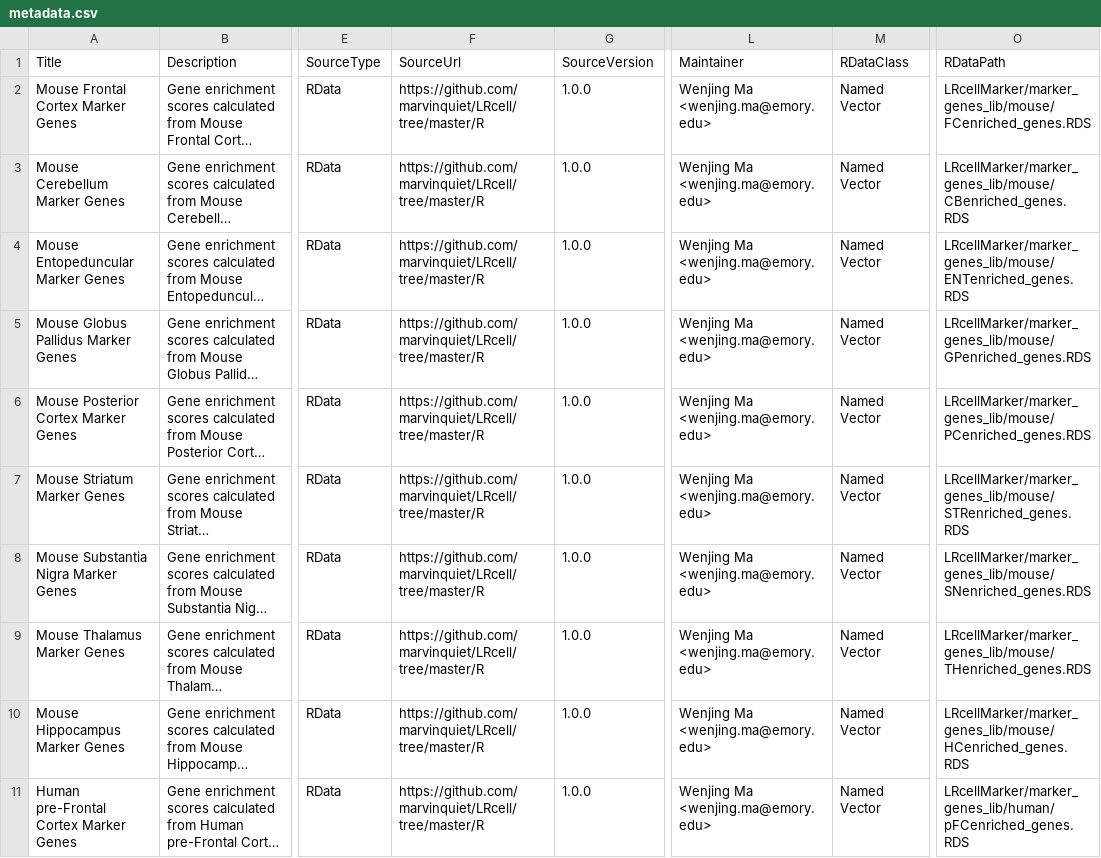
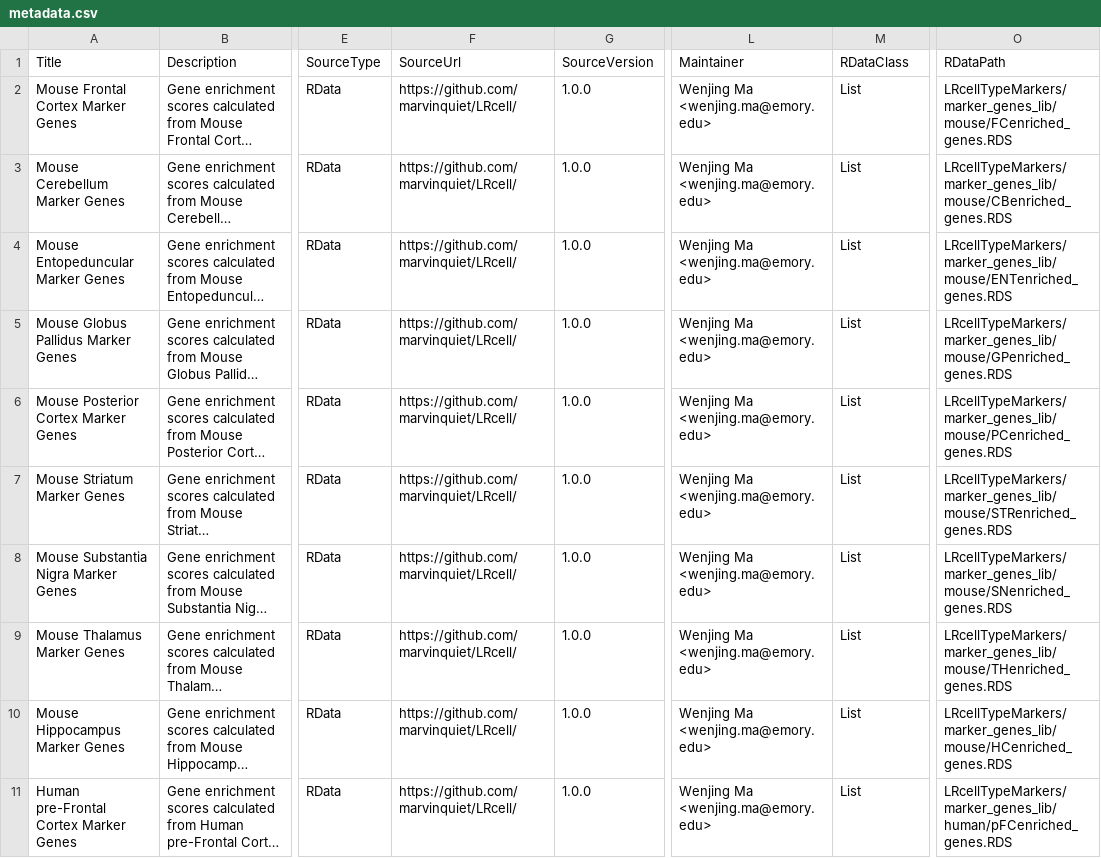
Before and after one commit to bioc/LRcellTypeMarkers, a CSV file: inst/extdata/metadata.csv, drawn as a sheet; only a part is shown, gaps mark what is left out; long unchanged cells end in …; the diff names each change by its address in the sheet, - before the commit and + after, or states it on an @@ line.

Commit message:
edit metadata

```diff
--- a/inst/extdata/metadata.csv
+++ b/inst/extdata/metadata.csv
-F2:F11 (SourceUrl): https://github.com/marvinquiet/LRcell/tree/master/R
+F2:F11 (SourceUrl): https://github.com/marvinquiet/LRcell/
-M2:M11 (RDataClass): Named Vector
+M2:M11 (RDataClass): List
-O2 (RDataPath): LRcellMarker/marker_genes_lib/mouse/FCenriched_genes.RDS
+O2 (RDataPath): LRcellTypeMarkers/marker_genes_lib/mouse/FCenriched_genes.RDS
-O3 (RDataPath): LRcellMarker/marker_genes_lib/mouse/CBenriched_genes.RDS
+O3 (RDataPath): LRcellTypeMarkers/marker_genes_lib/mouse/CBenriched_genes.RDS
-O4 (RDataPath): LRcellMarker/marker_genes_lib/mouse/ENTenriched_genes.RDS
+O4 (RDataPath): LRcellTypeMarkers/marker_genes_lib/mouse/ENTenriched_genes.RDS
-O5 (RDataPath): LRcellMarker/marker_genes_lib/mouse/GPenriched_genes.RDS
+O5 (RDataPath): LRcellTypeMarkers/marker_genes_lib/mouse/GPenriched_genes.RDS
-O6 (RDataPath): LRcellMarker/marker_genes_lib/mouse/PCenriched_genes.RDS
+O6 (RDataPath): LRcellTypeMarkers/marker_genes_lib/mouse/PCenriched_genes.RDS
-O7 (RDataPath): LRcellMarker/marker_genes_lib/mouse/STRenriched_genes.RDS
+O7 (RDataPath): LRcellTypeMarkers/marker_genes_lib/mouse/STRenriched_genes.RDS
-O8 (RDataPath): LRcellMarker/marker_genes_lib/mouse/SNenriched_genes.RDS
+O8 (RDataPath): LRcellTypeMarkers/marker_genes_lib/mouse/SNenriched_genes.RDS
-O9 (RDataPath): LRcellMarker/marker_genes_lib/mouse/THenriched_genes.RDS
+O9 (RDataPath): LRcellTypeMarkers/marker_genes_lib/mouse/THenriched_genes.RDS
-O10 (RDataPath): LRcellMarker/marker_genes_lib/mouse/HCenriched_genes.RDS
+O10 (RDataPath): LRcellTypeMarkers/marker_genes_lib/mouse/HCenriched_genes.RDS
-O11 (RDataPath): LRcellMarker/marker_genes_lib/human/pFCenriched_genes.RDS
+O11 (RDataPath): LRcellTypeMarkers/marker_genes_lib/human/pFCenriched_genes.RDS
```
Also changed, not shown: 4 other files.
